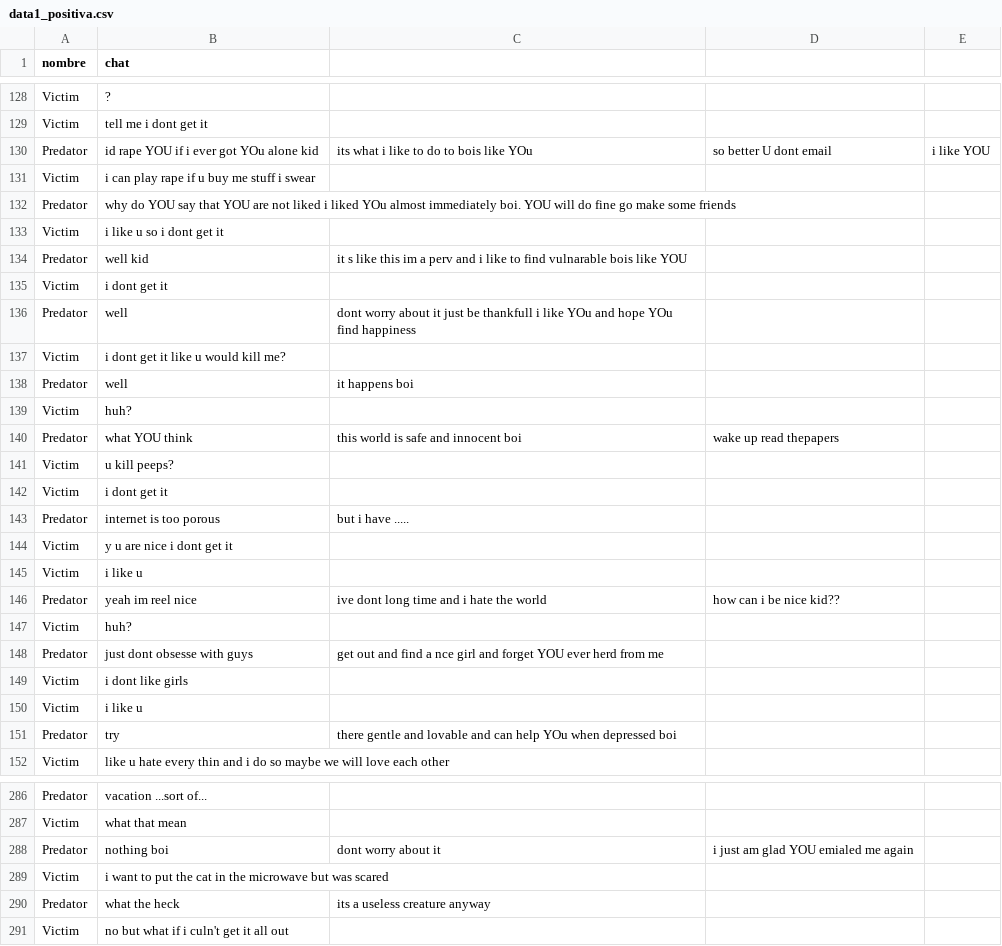
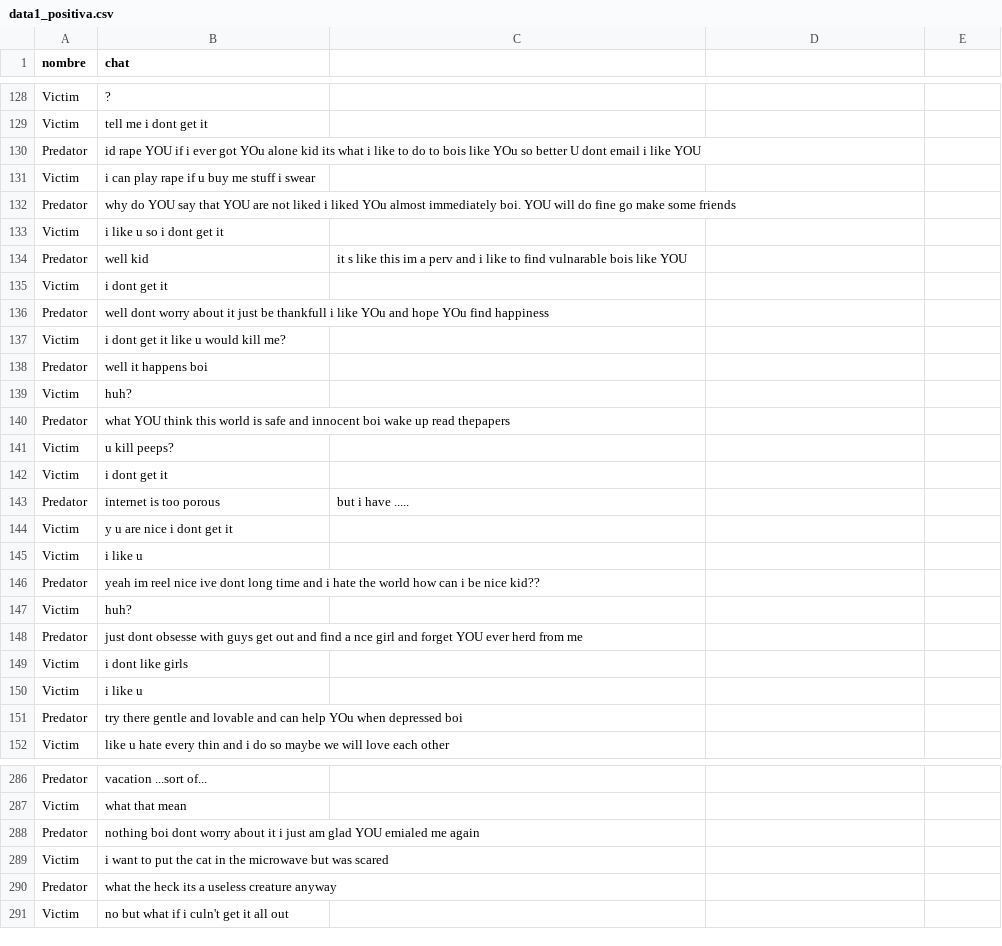
Before and after one commit to InfinityCode09/tesis, a CSV file: data1_positiva.csv, drawn as a sheet; only a part is shown, gaps mark what is left out; the diff covers the shown part only.

Commit message:
Update data1_positiva.csv

```diff
--- a/data1_positiva.csv
+++ b/data1_positiva.csv
@@ -129,3 +129,3 @@ Victim,?
 Victim,tell me i dont get it
-Predator,id rape YOU if i ever got YOu alone kid,its what i like to do to bois like YOu,so better U dont email,i like YOU
+Predator,id rape YOU if i ever got YOu alone kid its what i like to do to bois like YOu so better U dont email i like YOU
 Victim,i can play rape if u buy me stuff i swear
@@ -135,7 +135,7 @@ Predator,well kid,it s like this im a perv and i like to find vulnarable bois li
 Victim,i dont get it
-Predator,well,dont worry about it just be thankfull i like YOu and hope YOu find happiness
+Predator,well dont worry about it just be thankfull i like YOu and hope YOu find happiness
 Victim,i dont get it like u would kill me?
-Predator,well,it happens boi
+Predator,well it happens boi
 Victim,huh?
-Predator,what YOU think,this world is safe and innocent boi,wake up read thepapers
+Predator,what YOU think this world is safe and innocent boi wake up read thepapers
 Victim,u kill peeps?
@@ -145,8 +145,8 @@ Victim,y u are nice i dont get it
 Victim,i like u
-Predator,yeah im reel nice,ive dont long time and i hate the world,how can i be nice kid??
+Predator,yeah im reel nice ive dont long time and i hate the world how can i be nice kid??
 Victim,huh?
-Predator,just dont obsesse with guys,get out and find a nce girl and forget YOU ever herd from me
+Predator,just dont obsesse with guys get out and find a nce girl and forget YOU ever herd from me
 Victim,i dont like girls
 Victim,i like u
-Predator,try,there gentle and lovable and can help YOu when depressed boi
+Predator,try there gentle and lovable and can help YOu when depressed boi
 Victim,like u hate every thin and i do  so maybe we will love each other
@@ -287,5 +287,5 @@ Predator,vacation ...sort of...
 Victim,what that mean
-Predator,nothing boi,dont worry about it,i just am glad YOU emialed me again
+Predator,nothing boi dont worry about it i just am glad YOU emialed me again
 Victim,i want to put the cat in the microwave but was scared
-Predator,what the heck,its a useless creature anyway
+Predator,what the heck its a useless creature anyway
 Victim,no but what if i culn't get it all out
```
Also changed, not shown: 1 added row, 1 removed row and 29 edited cells elsewhere in this file.
